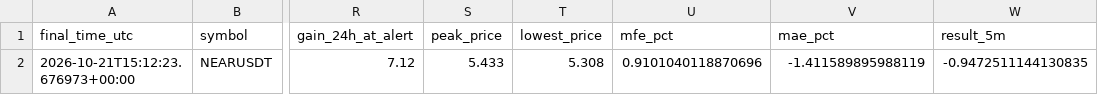
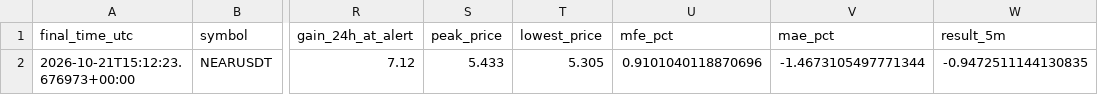
Before and after one commit to islam1977/koin, a CSV file: early_pump_signal_results.csv, drawn as a sheet; only a part is shown, gaps mark what is left out; the diff names each change by its address in the sheet, - before the commit and + after, or states it on an @@ line.

```diff
--- a/early_pump_signal_results.csv
+++ b/early_pump_signal_results.csv
-T2 (lowest_price): 5.308
+T2 (lowest_price): 5.305
-V2 (mae_pct): -1.411589895988119
+V2 (mae_pct): -1.4673105497771344
```
Also changed, not shown: 1 other file.
